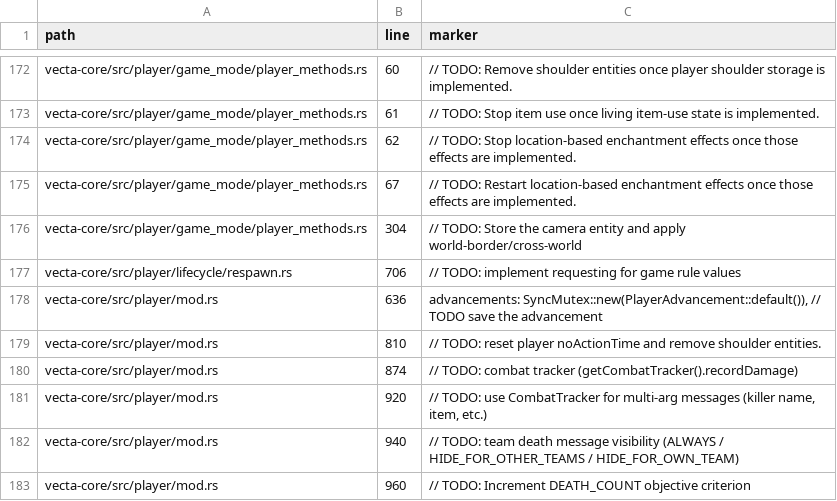
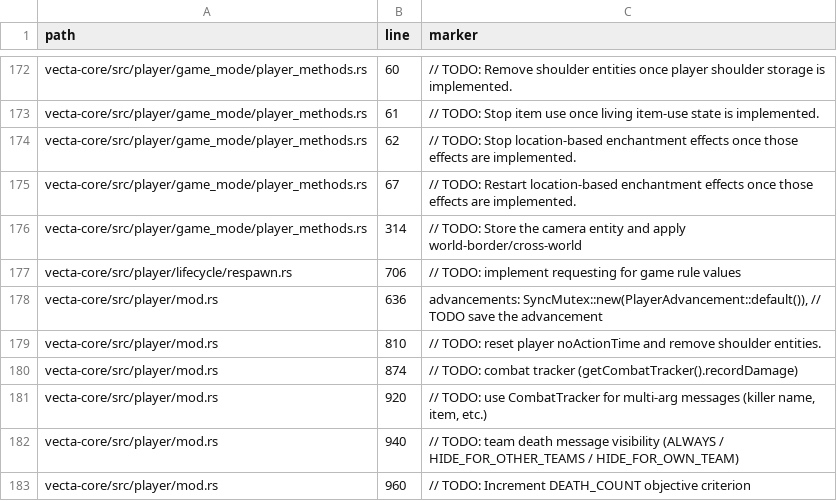
Before and after one commit to Daniiltoptl/VectaMC, a CSV file: planning/audit/source_markers.csv, drawn as a sheet; only a part is shown, gaps mark what is left out; the diff covers the shown part only.

```diff
--- a/planning/audit/source_markers.csv
+++ b/planning/audit/source_markers.csv
@@ -175,3 +175,3 @@ vecta-core/src/player/game_mode/player_methods.rs,62,// TODO: Stop location-base
 vecta-core/src/player/game_mode/player_methods.rs,67,// TODO: Restart location-based enchantment effects once those effects are implemented.
-vecta-core/src/player/game_mode/player_methods.rs,304,// TODO: Store the camera entity and apply world-border/cross-world
+vecta-core/src/player/game_mode/player_methods.rs,314,// TODO: Store the camera entity and apply world-border/cross-world
 vecta-core/src/player/lifecycle/respawn.rs,706,// TODO: implement requesting for game rule values
```
Also changed, not shown: 11 edited cells elsewhere in this file, planning/audit/objects.csv, 16 other files.
